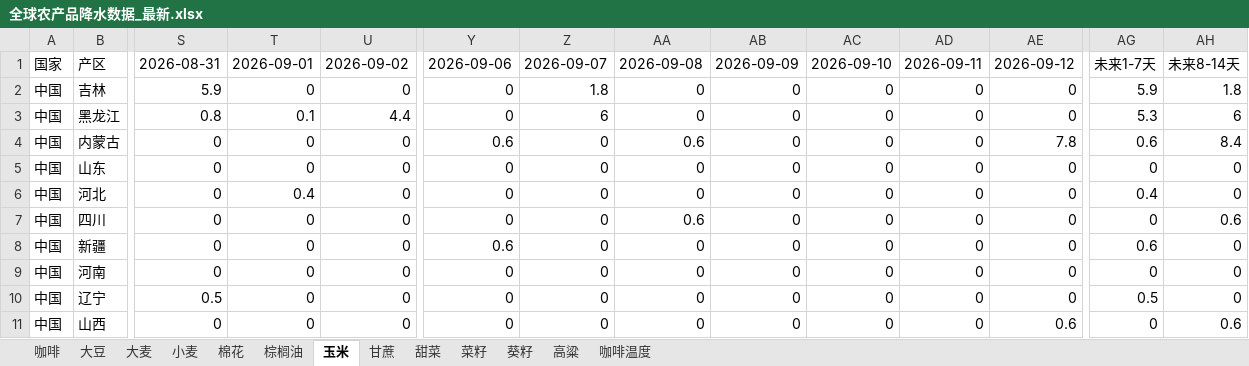
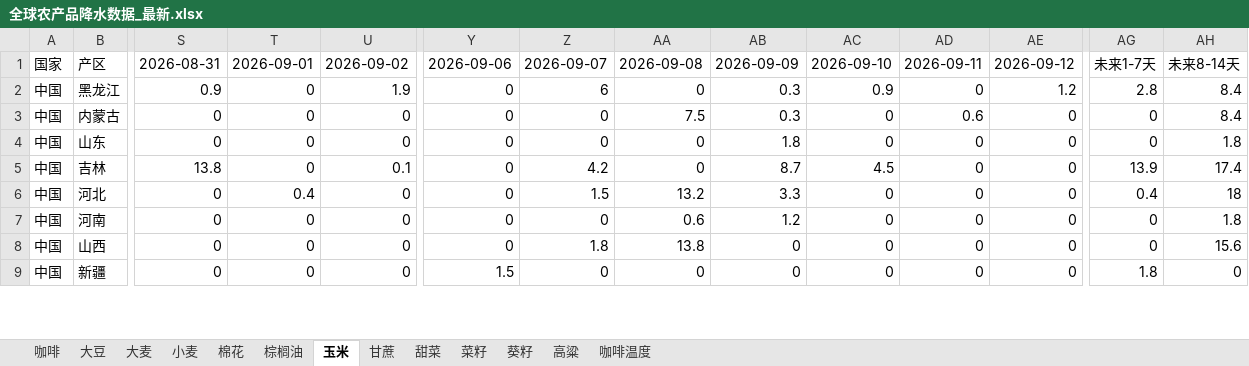
Before and after one commit to 2368846312-oss/ag-weather, an Excel workbook: 全球农产品降水数据_最新.xlsx, sheet 玉米, drawn as a sheet; only a part is shown, gaps mark what is left out; values as stored, in another font and other column widths than the file's, no cell formats; removed rows and columns are numbered as before the commit, all else as after; rows hold the shown columns only; the diff covers the shown part only; the diff names each change by its address in the sheet, - before the commit and + after, or states it on an @@ line.

```diff
--- a/全球农产品降水数据_最新.xlsx (sheet 玉米)
+++ b/全球农产品降水数据_最新.xlsx (sheet 玉米)
-row 2: 中国 | 吉林 | 5.9 | 0 | 0 | 0 | 1.8 | 0 | 0 | 0 | 0 | 0 | 5.9 | 1.8
-S2: 0.8
+S2: 0.9
-T2: 0.1
+T2: 0
-U2: 4.4
+U2: 1.9
-AB2:AB3: 0
+AB2:AB3: 0.3
-AC2: 0
+AC2: 0.9
-AE2: 0
+AE2: 1.2
-AG2: 5.3
+AG2: 2.8
-AH2: 6
+AH2: 8.4
-Y3: 0.6
+Y3: 0
-AA3: 0.6
+AA3: 7.5
-AD3: 0
+AD3: 0.6
-AE3: 7.8
+AE3: 0
-AG3: 0.6
+AG3: 0
-AB4: 0
+AB4: 1.8
-AH4: 0
+AH4: 1.8
+row 5: 中国 | 吉林 | 13.8 | 0 | 0.1 | 0 | 4.2 | 0 | 8.7 | 4.5 | 0 | 0 | 13.9 | 17.4
-Z6: 0
+Z6: 1.5
-AA6: 0
+AA6: 13.2
-AB6: 0
+AB6: 3.3
-AH6: 0
+AH6: 18
-row 7: 中国 | 四川 | 0 | 0 | 0 | 0 | 0 | 0.6 | 0 | 0 | 0 | 0 | 0 | 0.6
-row 8: 中国 | 新疆 | 0 | 0 | 0 | 0.6 | 0 | 0 | 0 | 0 | 0 | 0 | 0.6 | 0
-AA7: 0
+AA7: 0.6
-AB7: 0
+AB7: 1.2
-AH7: 0
+AH7: 1.8
-row 10: 中国 | 辽宁 | 0.5 | 0 | 0 | 0 | 0 | 0 | 0 | 0 | 0 | 0 | 0.5 | 0
-Z8: 0
+Z8: 1.8
-AA8: 0
+AA8: 13.8
-AE8: 0.6
+AE8: 0
-AH8: 0.6
+AH8: 15.6
+row 9: 中国 | 新疆 | 0 | 0 | 0 | 1.5 | 0 | 0 | 0 | 0 | 0 | 0 | 1.8 | 0
```
Also changed, not shown: 10 added rows, 8 removed rows and 307 edited cells elsewhere in this sheet, sheet 小麦, sheet 大豆, sheet 菜籽, sheet 咖啡温度, sheet 高粱, sheet 葵籽, 6 more sheets, cell formats, VHI_Data/VHI_最近6周汇总.xlsx.
